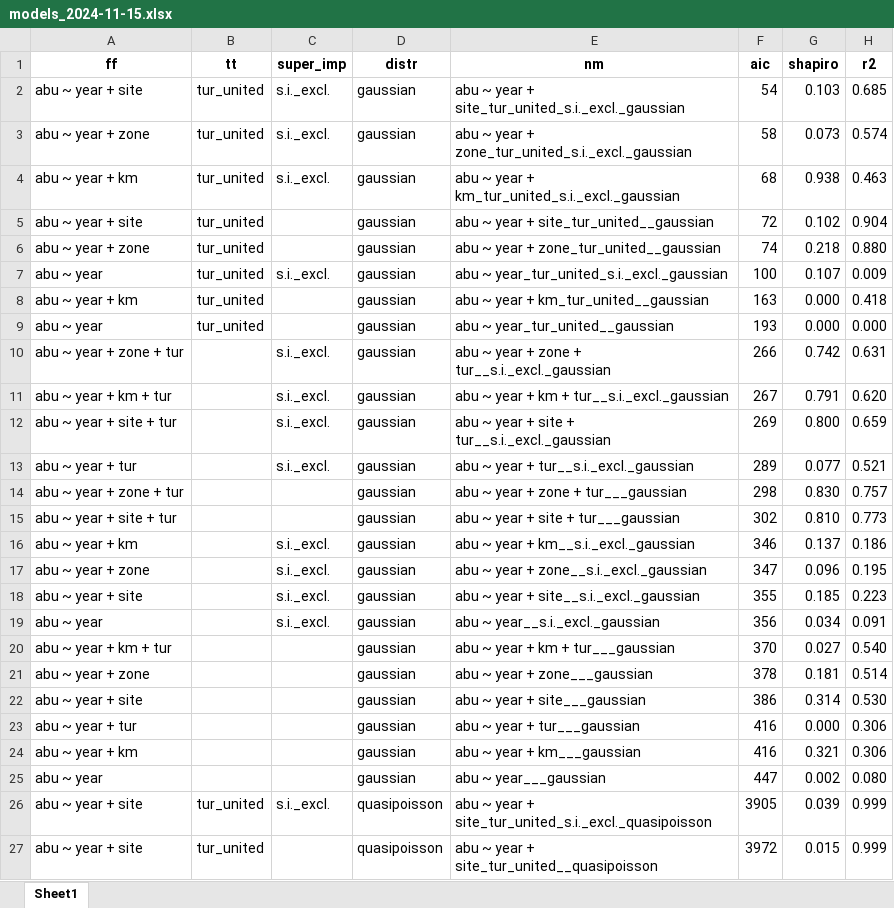
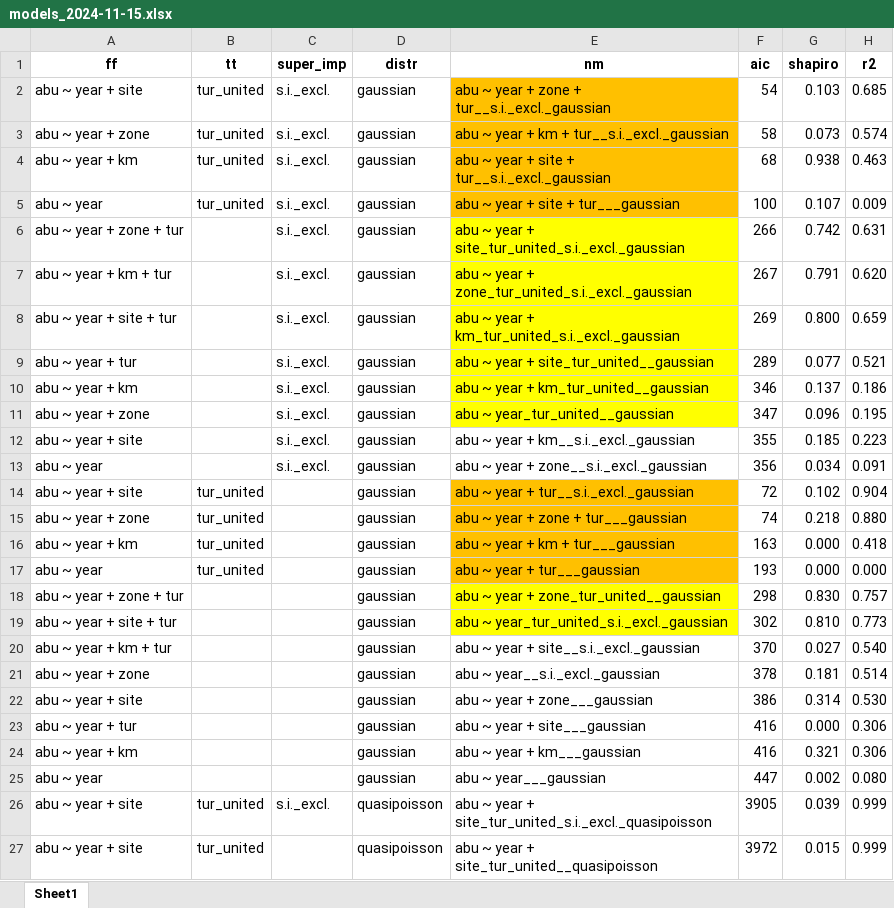
Before and after one commit to ANSozontov/Karabash_2023, an Excel workbook: models_2024-11-15.xlsx, sheet Sheet1, drawn as a sheet; only a part is shown; values as stored, in another font and other column widths than the file's, no borders; conditional formats not drawn; removed rows and columns are numbered as before the commit, all else as after; the diff names each change by its address in the sheet, - before the commit and + after, or states it on an @@ line.

Commit message:
new models

```diff
--- a/models_2024-11-15.xlsx (sheet Sheet1)
+++ b/models_2024-11-15.xlsx (sheet Sheet1)
-E2 (nm): …year + site_tur_united_s.i._excl._gaussian
+E2 (nm): …year + zone + tur__s.i._excl._gaussian
-E2:E4 fill: none
+E2:E4 fill: #FFC000
-E3 (nm): abu ~ year + zone_tur_united_s.i._excl._gaussian
+E3 (nm): abu ~ year + km + tur__s.i._excl._gaussian
-E4 (nm): abu ~ year + km_tur_united_s.i._excl._gaussian
+E4 (nm): abu ~ year + site + tur__s.i._excl._gaussian
-row 5: abu ~ year + site | tur_united |  | gaussian | abu ~ year + site_tur_united__gaussian | 72 | 0.102 | 0.904
-row 6: abu ~ year + zone | tur_united |  | gaussian | abu ~ year + zone_tur_united__gaussian | 74 | 0.218 | 0.880
-E5 (nm): abu ~ year_tur_united_s.i._excl._gaussian
+E5 (nm): abu ~ year + site + tur___gaussian
-E5 fill: none
+E5 fill: #FFC000
-row 8: abu ~ year + km | tur_united |  | gaussian | abu ~ year + km_tur_united__gaussian | 163 | 0.000 | 0.418
-row 9: abu ~ year | tur_united |  | gaussian | abu ~ year_tur_united__gaussian | 193 | 0.000 | 0.000
-E6 (nm): …year + zone + tur__s.i._excl._gaussian
+E6 (nm): …year + site_tur_united_s.i._excl._gaussian
-E6:E9 fill: none
+E6:E9 fill: #FFFF00
-E7 (nm): abu ~ year + km + tur__s.i._excl._gaussian
+E7 (nm): abu ~ year + zone_tur_united_s.i._excl._gaussian
-E8 (nm): abu ~ year + site + tur__s.i._excl._gaussian
+E8 (nm): abu ~ year + km_tur_united_s.i._excl._gaussian
-E9 (nm): abu ~ year + tur__s.i._excl._gaussian
+E9 (nm): abu ~ year + site_tur_united__gaussian
-row 14: abu ~ year + zone + tur |  |  | gaussian | abu ~ year + zone + tur___gaussian | 298 | 0.830 | 0.757
-row 15: abu ~ year + site + tur |  |  | gaussian | abu ~ year + site + tur___gaussian | 302 | 0.810 | 0.773
-E10 (nm): abu ~ year + km__s.i._excl._gaussian
+E10 (nm): abu ~ year + km_tur_united__gaussian
-E10:E11 fill: none
+E10:E11 fill: #FFFF00
-E11 (nm): abu ~ year + zone__s.i._excl._gaussian
+E11 (nm): abu ~ year_tur_united__gaussian
-E12 (nm): abu ~ year + site__s.i._excl._gaussian
+E12 (nm): abu ~ year + km__s.i._excl._gaussian
-E13 (nm): abu ~ year__s.i._excl._gaussian
+E13 (nm): abu ~ year + zone__s.i._excl._gaussian
+row 14: abu ~ year + site | tur_united |  | gaussian | abu ~ year + tur__s.i._excl._gaussian | 72 | 0.102 | 0.904
+row 15: abu ~ year + zone | tur_united |  | gaussian | abu ~ year + zone + tur___gaussian | 74 | 0.218 | 0.880
+row 16: abu ~ year + km | tur_united |  | gaussian | abu ~ year + km + tur___gaussian | 163 | 0.000 | 0.418
+row 17: abu ~ year | tur_united |  | gaussian | abu ~ year + tur___gaussian | 193 | 0.000 | 0.000
+row 18: abu ~ year + zone + tur |  |  | gaussian | abu ~ year + zone_tur_united__gaussian | 298 | 0.830 | 0.757
+row 19: abu ~ year + site + tur |  |  | gaussian | abu ~ year_tur_united_s.i._excl._gaussian | 302 | 0.810 | 0.773
-E20 (nm): abu ~ year + km + tur___gaussian
+E20 (nm): abu ~ year + site__s.i._excl._gaussian
-E21 (nm): abu ~ year + zone___gaussian
+E21 (nm): abu ~ year__s.i._excl._gaussian
-E22 (nm): abu ~ year + site___gaussian
+E22 (nm): abu ~ year + zone___gaussian
-E23 (nm): abu ~ year + tur___gaussian
+E23 (nm): abu ~ year + site___gaussian
```
Also changed, not shown: 1 other file.
